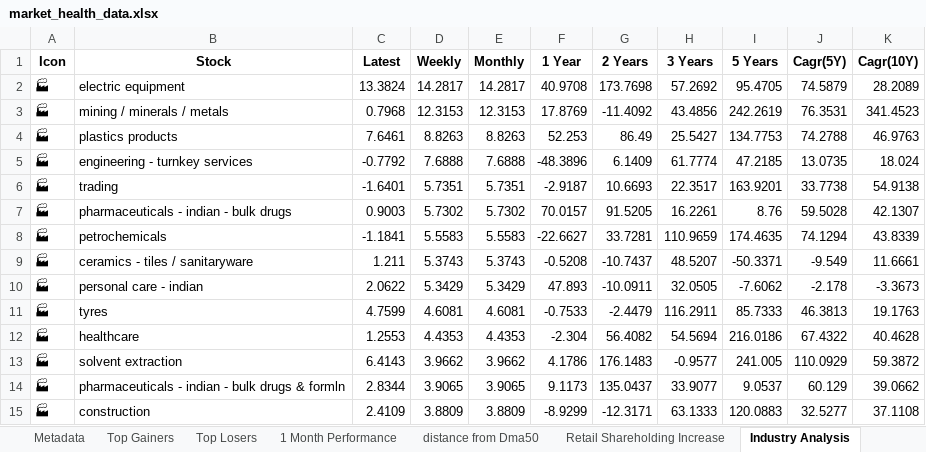
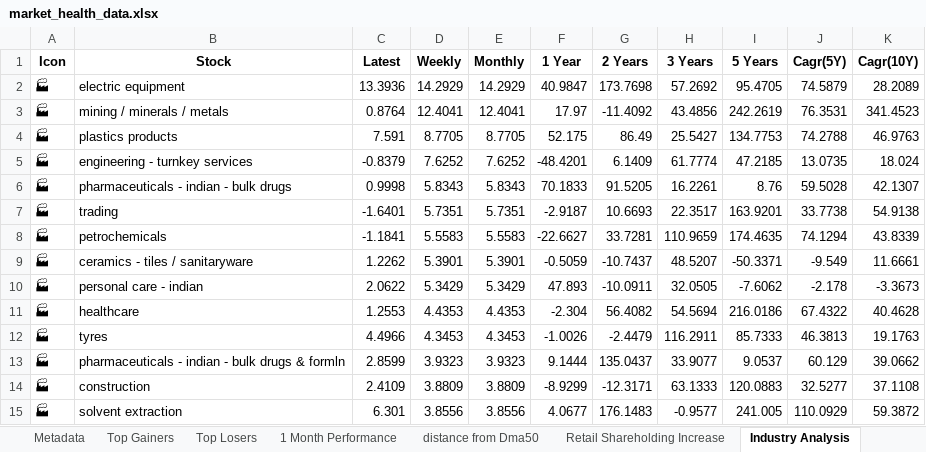
Before and after one commit to twyvernss/market-health-data, an Excel workbook: market_health_data.xlsx, sheet Industry Analysis, drawn as a sheet; only a part is shown; values as stored, in another font and other column widths than the file's, no borders; removed rows and columns are numbered as before the commit, all else as after; the diff covers the shown part only; the diff names each change by its address in the sheet, - before the commit and + after, or states it on an @@ line.

```diff
--- a/market_health_data.xlsx (sheet Industry Analysis)
+++ b/market_health_data.xlsx (sheet Industry Analysis)
-C2 (Latest): 13.3824
+C2 (Latest): 13.3936
-D2 (Weekly): 14.2817
+D2 (Weekly): 14.2929
-E2 (Monthly): 14.2817
+E2 (Monthly): 14.2929
-F2 (1 Year): 40.9708
+F2 (1 Year): 40.9847
-C3 (Latest): 0.7968
+C3 (Latest): 0.8764
-D3 (Weekly): 12.3153
+D3 (Weekly): 12.4041
-E3 (Monthly): 12.3153
+E3 (Monthly): 12.4041
-F3 (1 Year): 17.8769
+F3 (1 Year): 17.97
-C4 (Latest): 7.6461
+C4 (Latest): 7.591
-D4 (Weekly): 8.8263
+D4 (Weekly): 8.7705
-E4 (Monthly): 8.8263
+E4 (Monthly): 8.7705
-F4 (1 Year): 52.253
+F4 (1 Year): 52.175
-C5 (Latest): -0.7792
+C5 (Latest): -0.8379
-D5 (Weekly): 7.6888
+D5 (Weekly): 7.6252
-E5 (Monthly): 7.6888
+E5 (Monthly): 7.6252
-F5 (1 Year): -48.3896
+F5 (1 Year): -48.4201
+row 6: 🏭 | pharmaceuticals - indian - bulk drugs | 0.9998 | 5.8343 | 5.8343 | 70.1833 | 91.5205 | 16.2261 | 8.76 | 59.5028 | 42.1307
-row 7: 🏭 | pharmaceuticals - indian - bulk drugs | 0.9003 | 5.7302 | 5.7302 | 70.0157 | 91.5205 | 16.2261 | 8.76 | 59.5028 | 42.1307
-C9 (Latest): 1.211
+C9 (Latest): 1.2262
-D9 (Weekly): 5.3743
+D9 (Weekly): 5.3901
-E9 (Monthly): 5.3743
+E9 (Monthly): 5.3901
-F9 (1 Year): -0.5208
+F9 (1 Year): -0.5059
-row 11: 🏭 | tyres | 4.7599 | 4.6081 | 4.6081 | -0.7533 | -2.4479 | 116.2911 | 85.7333 | 46.3813 | 19.1763
-row 13: 🏭 | solvent extraction | 6.4143 | 3.9662 | 3.9662 | 4.1786 | 176.1483 | -0.9577 | 241.005 | 110.0929 | 59.3872
+row 12: 🏭 | tyres | 4.4966 | 4.3453 | 4.3453 | -1.0026 | -2.4479 | 116.2911 | 85.7333 | 46.3813 | 19.1763
-C13 (Latest): 2.8344
+C13 (Latest): 2.8599
-D13 (Weekly): 3.9065
+D13 (Weekly): 3.9323
-E13 (Monthly): 3.9065
+E13 (Monthly): 3.9323
-F13 (1 Year): 9.1173
+F13 (1 Year): 9.1444
+row 15: 🏭 | solvent extraction | 6.301 | 3.8556 | 3.8556 | 4.0677 | 176.1483 | -0.9577 | 241.005 | 110.0929 | 59.3872
```
Also changed, not shown: 16 added rows, 16 removed rows and 80 edited cells elsewhere in this sheet, sheet Top Gainers, sheet Top Losers, sheet 2 Week Return, sheet 1 Month Performance, sheet Stock List, sheet 1 Year Return, 2 more sheets.
